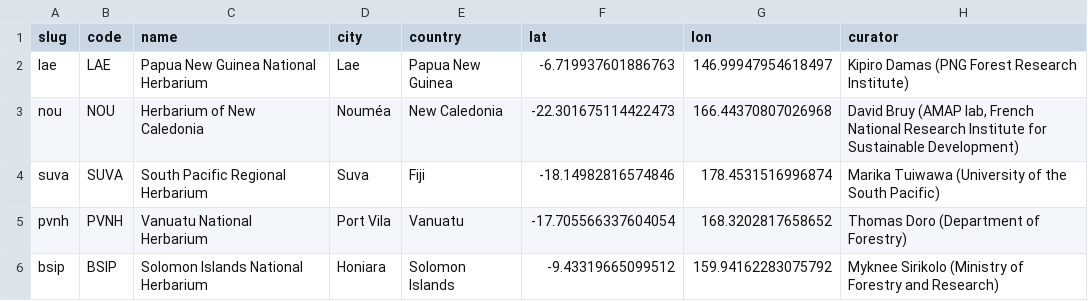
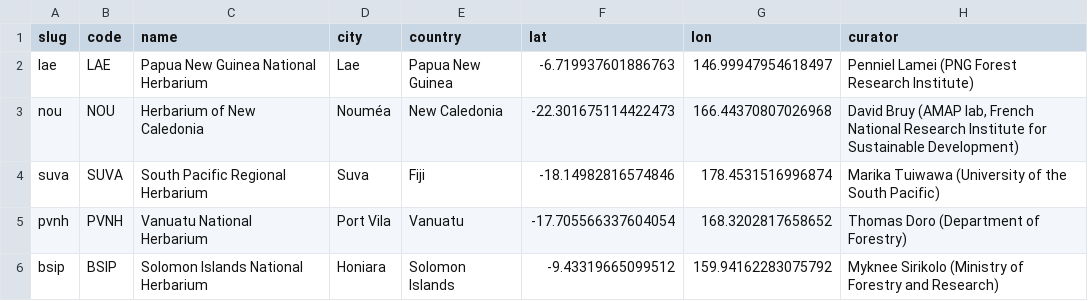
Before and after one commit to thomaspibanez/melanobs, a CSV file: data/herbaria.csv, drawn as a sheet.

```diff
--- a/data/herbaria.csv
+++ b/data/herbaria.csv
@@ -1,3 +1,3 @@
 slug,code,name,city,country,lat,lon,curator
-lae,LAE,Papua New Guinea National Herbarium,Lae,Papua New Guinea,-6.719937601886763,146.99947954618497,Kipiro Damas (PNG Forest Research Institute)
+lae,LAE,Papua New Guinea National Herbarium,Lae,Papua New Guinea,-6.719937601886763,146.99947954618497,Penniel Lamei (PNG Forest Research Institute)
 nou,NOU,Herbarium of New Caledonia,Nouméa,New Caledonia,-22.301675114422473,166.44370807026968,"David Bruy (AMAP lab, French National Research Institute for Sustainable Development)"
```
Also changed, not shown: 1 other file.
